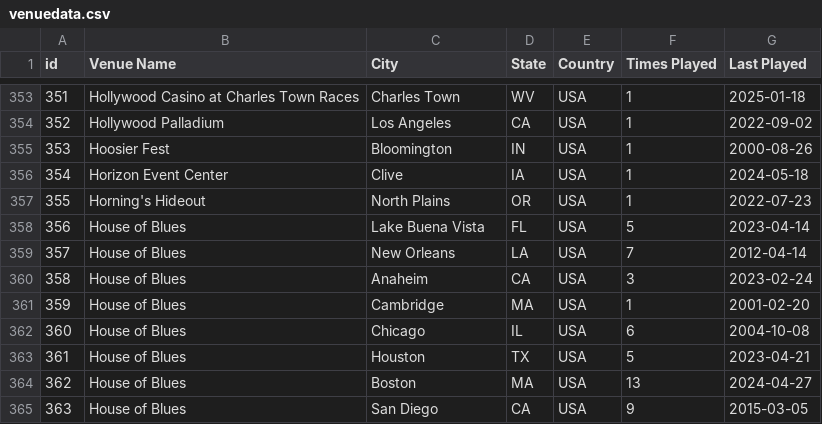
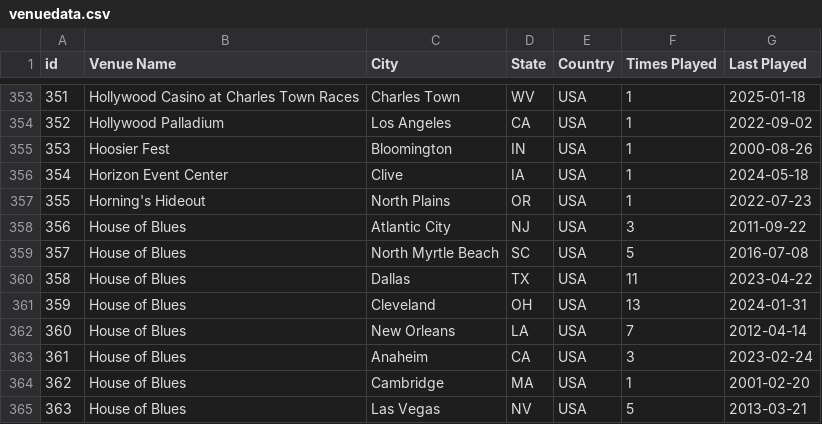
Before and after one commit to connorkitchings/Concerts, a CSV file: Data/UM/From Web/venuedata.csv, drawn as a sheet; only a part is shown, gaps mark what is left out; the diff covers the shown part only.

```diff
--- a/Data/UM/From Web/venuedata.csv
+++ b/Data/UM/From Web/venuedata.csv
@@ -357,9 +357,9 @@ id,Venue Name,City,State,Country,Times Played,Last Played
 355,Horning's Hideout,North Plains,OR,USA,1,2022-07-23
-356,House of Blues,Lake Buena Vista,FL,USA,5,2023-04-14
-357,House of Blues,New Orleans,LA,USA,7,2012-04-14
-358,House of Blues,Anaheim,CA,USA,3,2023-02-24
-359,House of Blues,Cambridge,MA,USA,1,2001-02-20
-360,House of Blues,Chicago,IL,USA,6,2004-10-08
-361,House of Blues,Houston,TX,USA,5,2023-04-21
-362,House of Blues,Boston,MA,USA,13,2024-04-27
-363,House of Blues,San Diego,CA,USA,9,2015-03-05
+356,House of Blues,Atlantic City,NJ,USA,3,2011-09-22
+357,House of Blues,North Myrtle Beach,SC,USA,5,2016-07-08
+358,House of Blues,Dallas,TX,USA,11,2023-04-22
+359,House of Blues,Cleveland,OH,USA,13,2024-01-31
+360,House of Blues,New Orleans,LA,USA,7,2012-04-14
+361,House of Blues,Anaheim,CA,USA,3,2023-02-24
+362,House of Blues,Cambridge,MA,USA,1,2001-02-20
+363,House of Blues,Las Vegas,NV,USA,5,2013-03-21
```
Also changed, not shown: 97 edited cells elsewhere in this file, Data/Goose/From Web/setlistdata.csv.
